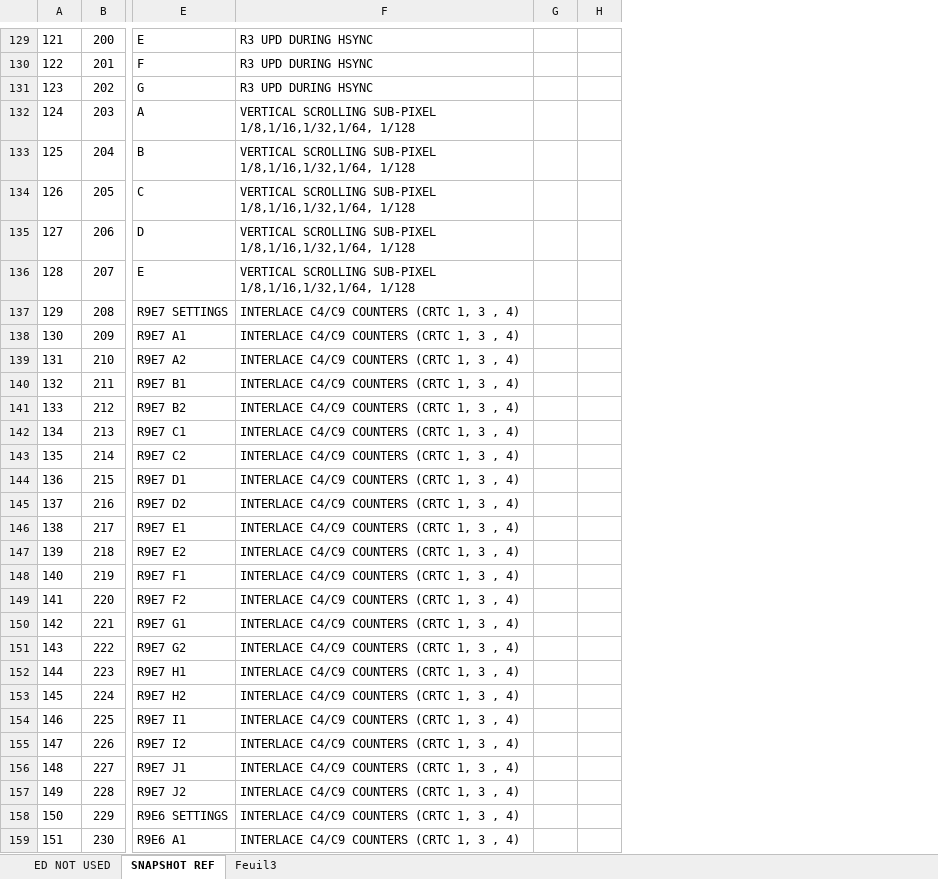
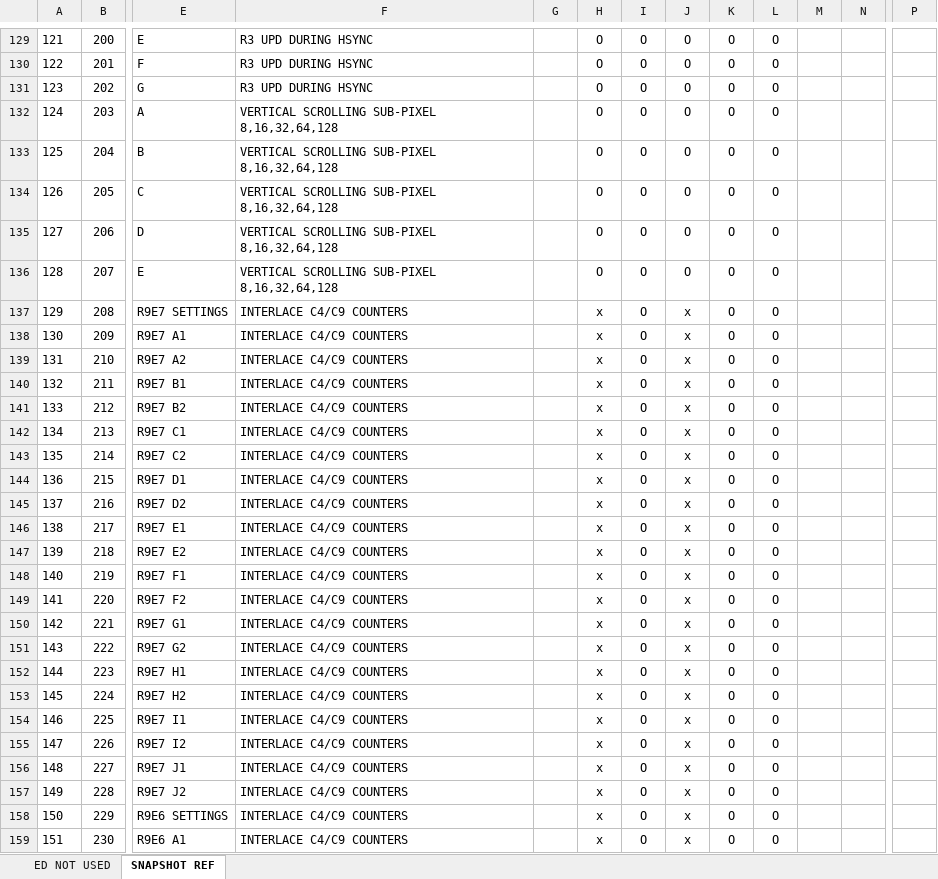
Before and after one commit to Logon-System/shakerland, an Excel workbook: public/SHAKER_SCREENSHOT_CODE.xlsx, sheet SNAPSHOT REF, drawn as a sheet; only a part is shown, gaps mark what is left out; values as stored, in another font and other column widths than the file's, no borders; the diff covers the shown part only; the diff names each change by its address in the sheet, - before the commit and + after, or states it on an @@ line.

```diff
--- a/public/SHAKER_SCREENSHOT_CODE.xlsx (sheet SNAPSHOT REF)
+++ b/public/SHAKER_SCREENSHOT_CODE.xlsx (sheet SNAPSHOT REF)
-sheet tab: Feuil3
+column H, rows 129-159: O | O | O | O | O | O | O | O | x | x | x | x | x | x | x | x | x | x | x | x | x | x | x | x | x | x | x | x | x | x | x
+column I, rows 129-159: all O
+column J, rows 129-159: O | O | O | O | O | O | O | O | x | x | x | x | x | x | x | x | x | x | x | x | x | x | x | x | x | x | x | x | x | x | x
+column K, rows 129-159: all O
+column L, rows 129-159: all O
+column M, empty
+column P, empty
-F132:F136: …SCROLLING SUB-PIXEL 1/8,1/16,1/32,1/64, 1/128
+F132:F136: …SCROLLING SUB-PIXEL 8,16,32,64,128
-F137:F159: INTERLACE C4/C9 COUNTERS (CRTC 1, 3 , 4)
+F137:F159: INTERLACE C4/C9 COUNTERS
```
Also changed, not shown: 5 added rows and 245 edited cells elsewhere in this sheet, sheet ED NOT USED, formulas that keep their value, 8 other files.
